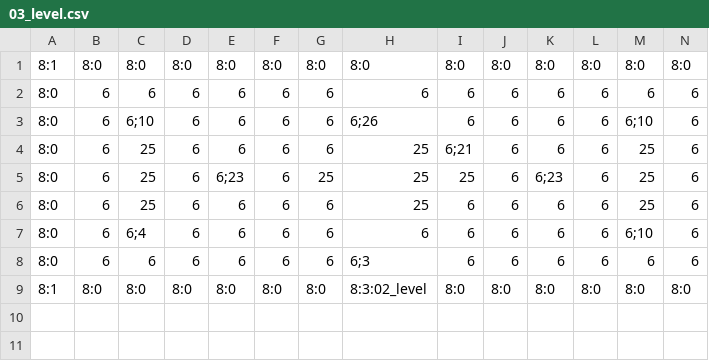
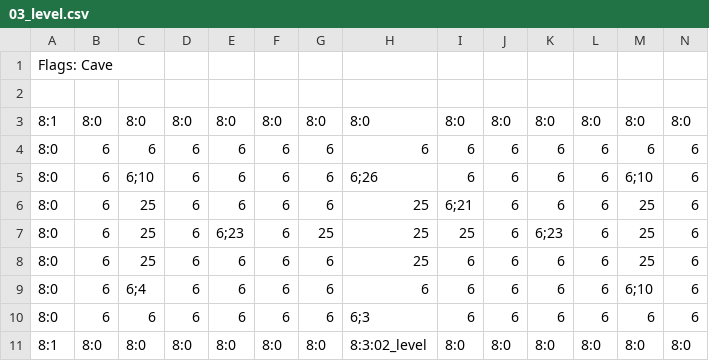
Before and after one commit to 3902-Game-Project/3902-GameDev, a CSV file: Content/Levels/03_level.csv, drawn as a sheet; only a part is shown; rows hold the shown columns only; the diff names each change by its address in the sheet, - before the commit and + after, or states it on an @@ line.

```diff
--- a/Content/Levels/03_level.csv
+++ b/Content/Levels/03_level.csv
+row 1: Flags: Cave
+row 2: (empty)
```
Also changed, not shown: Content/Levels/00_everything.csv, Content/Levels/00d_single_enemy.csv, 16 other files.
